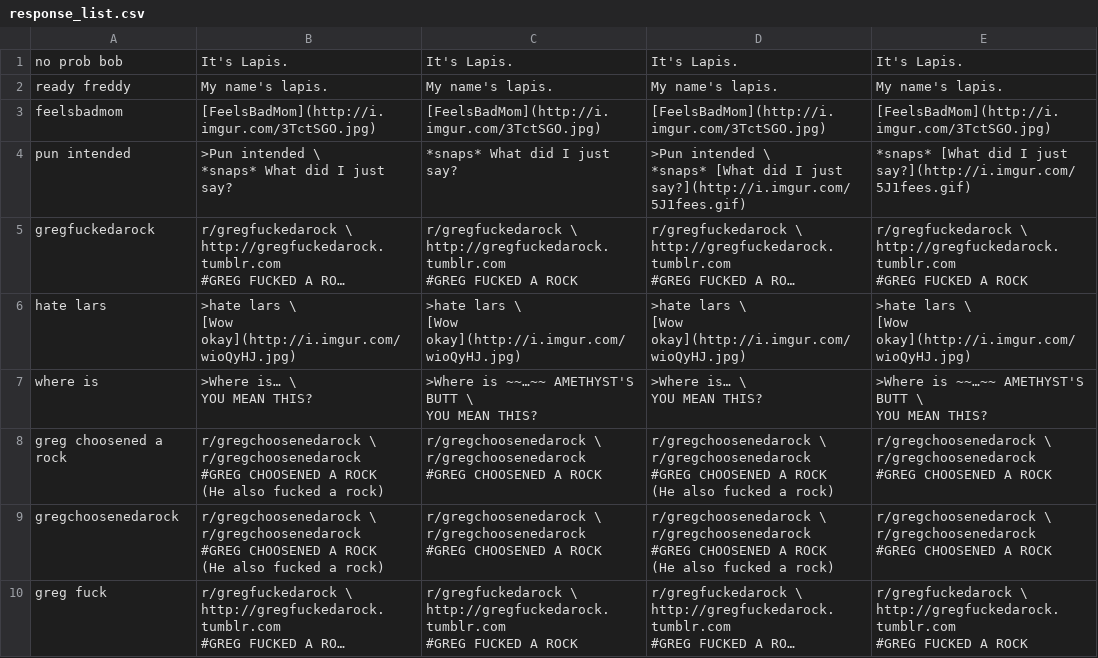
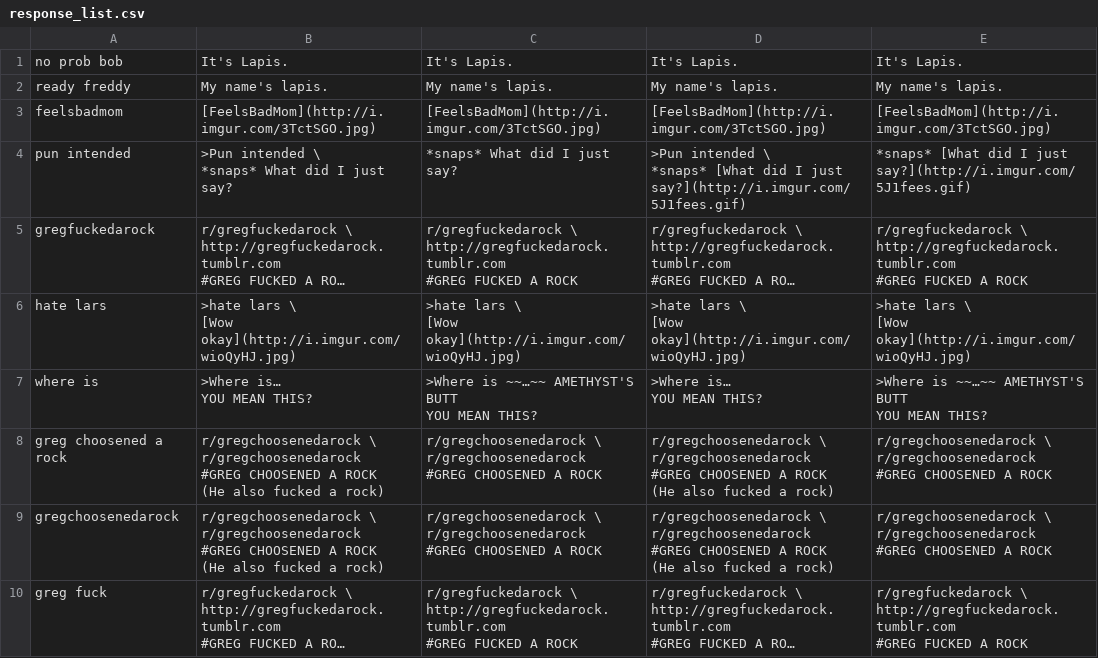
Before and after one commit to quincynyan/ItsLapisBot_v2, a CSV file: response_list.csv, drawn as a sheet; long unchanged cells end in ….

Commit message:
fix

```diff
--- a/response_list.csv
+++ b/response_list.csv
@@ -28,11 +28,11 @@ hate lars," >hate lars \
 [Wow okay](http://i.imgur.com/wioQyHJ.jpg)"
-where is," >Where is… \
-
-YOU MEAN THIS? "," >Where is ~~…~~ AMETHYST'S BUTT \
-
-YOU MEAN THIS?"," >Where is… \
-
-YOU MEAN THIS? "," >Where is ~~…~~ AMETHYST'S BUTT \
-
-YOU MEAN THIS?"
+where is," >Where is…
+
+YOU MEAN THIS? "," >Where is ~~…~~ AMETHYST'S BUTT
+
+YOU MEAN THIS?"," >Where is…
+
+YOU MEAN THIS? "," >Where is ~~…~~ AMETHYST'S BUTT
+
+YOU MEAN THIS?"
 greg choosened a rock," r/gregchoosenedarock \
```
